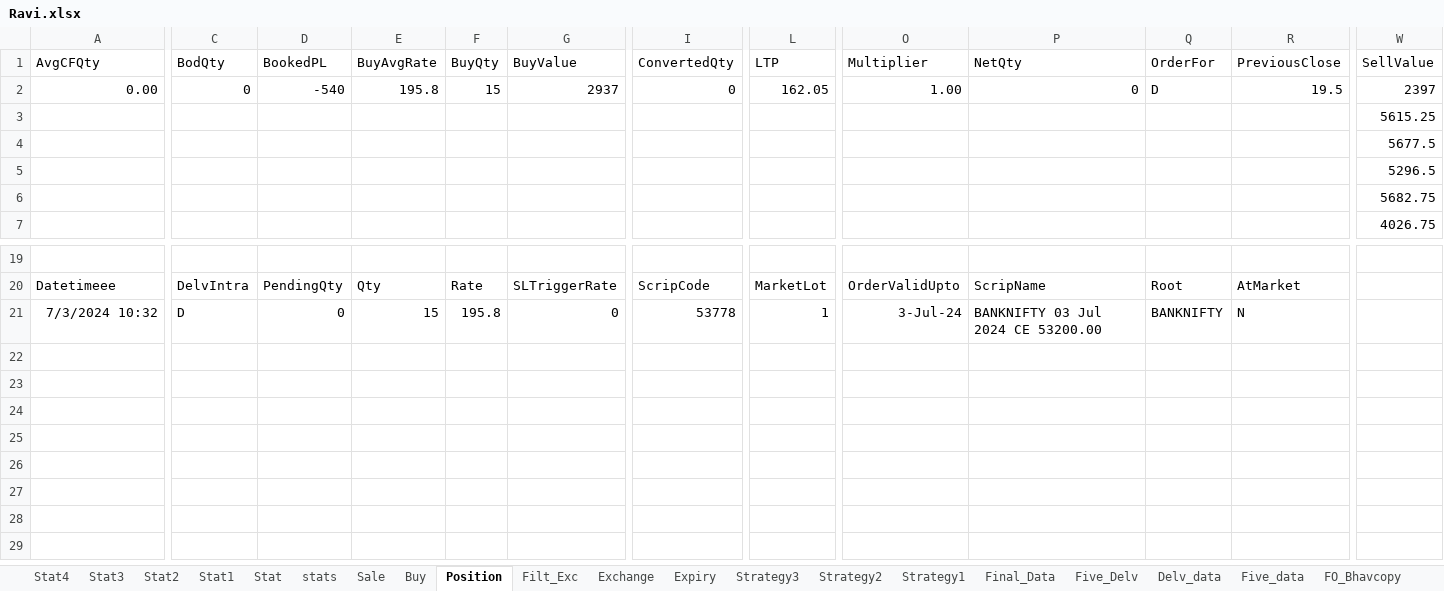
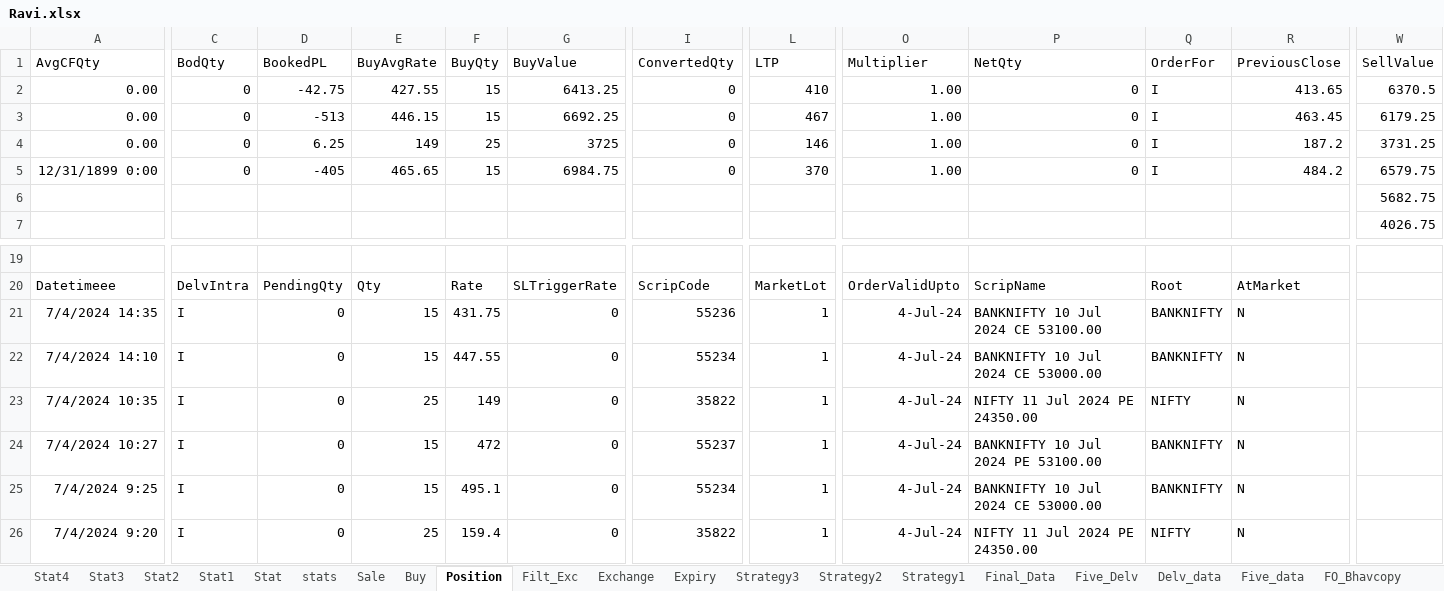
Before and after one commit to mkbairwa942/mkbairwa, an Excel workbook: Ravi.xlsx, sheet Position, drawn as a sheet; only a part is shown, gaps mark what is left out; values as stored, in another font and other column widths than the file's, no borders; removed rows and columns are numbered as before the commit, all else as after; rows hold the shown columns only; the diff covers the shown part only; the diff names each change by its address in the sheet, - before the commit and + after, or states it on an @@ line.

```diff
--- a/Ravi.xlsx (sheet Position)
+++ b/Ravi.xlsx (sheet Position)
-D2 (BookedPL): -540
+D2 (BookedPL): -42.75
-E2 (BuyAvgRate): 195.8
+E2 (BuyAvgRate): 427.55
-G2 (BuyValue): 2937
+G2 (BuyValue): 6413.25
-L2 (LTP): 162.05
+L2 (LTP): 410
-Q2 (OrderFor): D
+Q2 (OrderFor): I
-R2 (PreviousClose): 19.5
+R2 (PreviousClose): 413.65
-W2 (SellValue): 2397
+W2 (SellValue): 6370.5
-row 3:  |  |  |  |  |  |  |  |  |  |  |  | 5615.25
-row 4:  |  |  |  |  |  |  |  |  |  |  |  | 5677.5
-row 5:  |  |  |  |  |  |  |  |  |  |  |  | 5296.5
+row 3: 0.00 | 0 | -513 | 446.15 | 15 | 6692.25 | 0 | 467 | 1.00 | 0 | I | 463.45 | 6179.25
+row 4: 0.00 | 0 | 6.25 | 149 | 25 | 3725 | 0 | 146 | 1.00 | 0 | I | 187.2 | 3731.25
+row 5: 12/31/1899 0:00 | 0 | -405 | 465.65 | 15 | 6984.75 | 0 | 370 | 1.00 | 0 | I | 484.2 | 6579.75
+row 21: 7/4/2024 14:35 | I | 0 | 15 | 431.75 | 0 | 55236 | 1 | 4-Jul-24 | BANKNIFTY 10 Jul 2024 CE 53100.00 | BANKNIFTY | N
-A22 (AvgCFQty): 7/3/2024 10:32
+A22 (AvgCFQty): 7/4/2024 14:10
-C22 (BodQty): D
+C22 (BodQty): I
-F22 (BuyQty): 195.8
+F22 (BuyQty): 447.55
-I22 (ConvertedQty): 53778
+I22 (ConvertedQty): 55234
-O22 (Multiplier): 3-Jul-24
+O22 (Multiplier): 4-Jul-24
-P22 (NetQty): BANKNIFTY 03 Jul 2024 CE 53200.00
+P22 (NetQty): BANKNIFTY 10 Jul 2024 CE 53000.00
+row 23: 7/4/2024 10:35 | I | 0 | 25 | 149 | 0 | 35822 | 1 | 4-Jul-24 | NIFTY 11 Jul 2024 PE 24350.00 | NIFTY | N
+row 24: 7/4/2024 10:27 | I | 0 | 15 | 472 | 0 | 55237 | 1 | 4-Jul-24 | BANKNIFTY 10 Jul 2024 PE 53100.00 | BANKNIFTY | N
+row 25: 7/4/2024 9:25 | I | 0 | 15 | 495.1 | 0 | 55234 | 1 | 4-Jul-24 | BANKNIFTY 10 Jul 2024 CE 53000.00 | BANKNIFTY | N
+row 26: 7/4/2024 9:20 | I | 0 | 25 | 159.4 | 0 | 35822 | 1 | 4-Jul-24 | NIFTY 11 Jul 2024 PE 24350.00 | NIFTY | N
```
Also changed, not shown: 3 edited cells elsewhere in this sheet, sheet Filt_Exc, sheet Exchange, sheet stats, sheet Buy, hidden cells.
